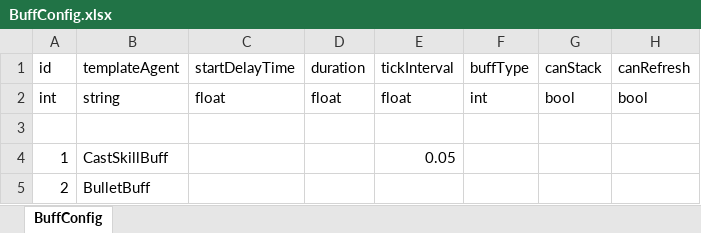
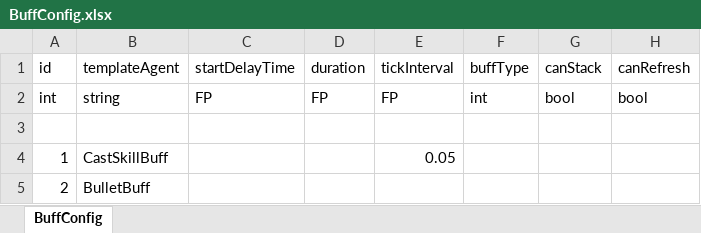
Before and after one commit to diantujiang10086/GameDemoConfig, an Excel workbook: xlsxs/BuffConfig.xlsx, sheet BuffConfig, drawn as a sheet; only a part is shown; values as stored, in another font and other column widths than the file's, no borders; the diff names each change by its address in the sheet, - before the commit and + after, or states it on an @@ line.

```diff
--- a/xlsxs/BuffConfig.xlsx (sheet BuffConfig)
+++ b/xlsxs/BuffConfig.xlsx (sheet BuffConfig)
-C2 (startDelayTime): float
+C2 (startDelayTime): FP
-D2 (duration): float
+D2 (duration): FP
-E2 (tickInterval): float
+E2 (tickInterval): FP
```
Also changed, not shown: xlsxs/BulletConfig.xlsx, xlsxs/SkillConfig.xlsx, 6 other files.
